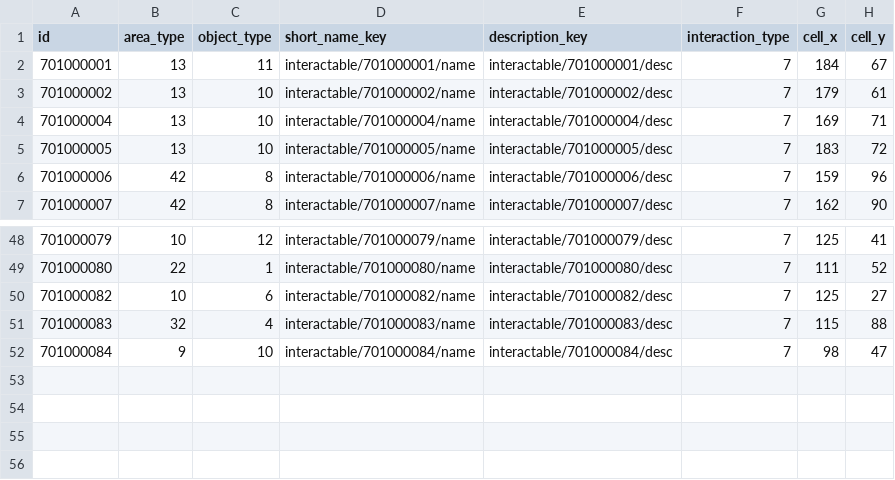
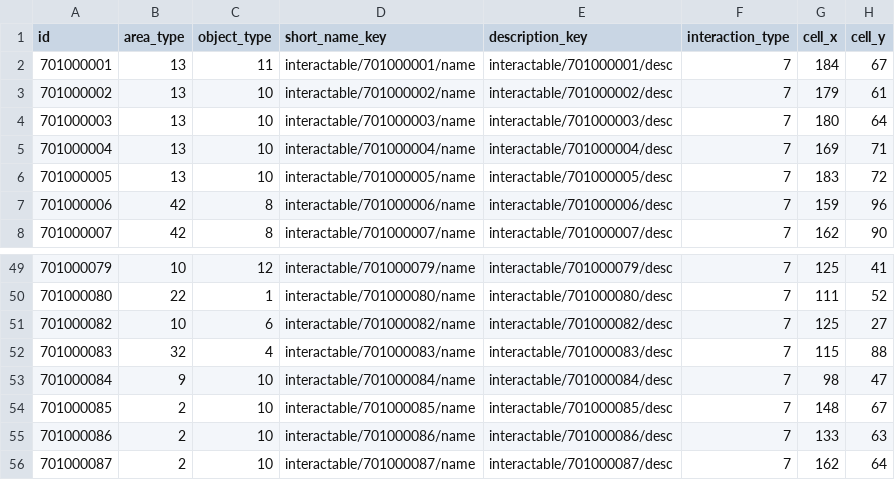
Before and after one commit to yjhan211/orbtail-server, a CSV file: network/Common/csv/interactable_info.csv, drawn as a sheet; only a part is shown, gaps mark what is left out; the diff names each change by its address in the sheet, - before the commit and + after, or states it on an @@ line.

```diff
--- a/network/Common/csv/interactable_info.csv
+++ b/network/Common/csv/interactable_info.csv
+row 4: 701000003 | 13 | 10 | interactable/701000003/name | interactable/701000003/desc | 7 | 180 | 64
+row 54: 701000085 | 2 | 10 | interactable/701000085/name | interactable/701000085/desc | 7 | 148 | 67
+row 55: 701000086 | 2 | 10 | interactable/701000086/name | interactable/701000086/desc | 7 | 133 | 63
+row 56: 701000087 | 2 | 10 | interactable/701000087/name | interactable/701000087/desc | 7 | 162 | 64
```
